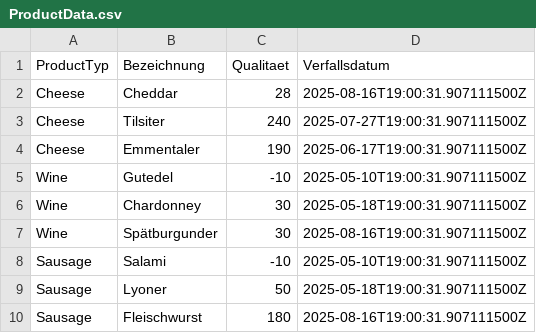
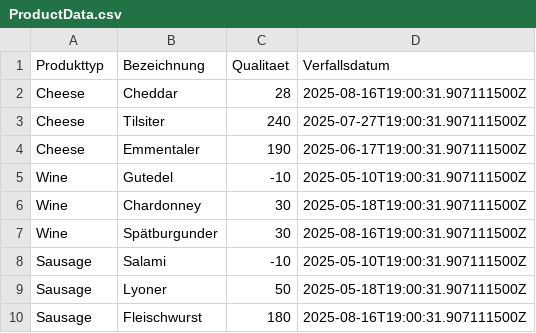
Before and after one commit to M4slenits4/SuperDuperApplication, a CSV file: SuperDuperMarkt/src/main/java/de.superdupermarkt/files/ProductData.csv, drawn as a sheet.

```diff
--- a/SuperDuperMarkt/src/main/java/de.superdupermarkt/files/ProductData.csv
+++ b/SuperDuperMarkt/src/main/java/de.superdupermarkt/files/ProductData.csv
@@ -1,2 +1,2 @@
-ProductTyp,Bezeichnung,Qualitaet,Verfallsdatum
+Produkttyp,Bezeichnung,Qualitaet,Verfallsdatum
 Cheese,Cheddar,28,2025-08-16T19:00:31.907111500Z
```
Also changed, not shown: 8 other files.
